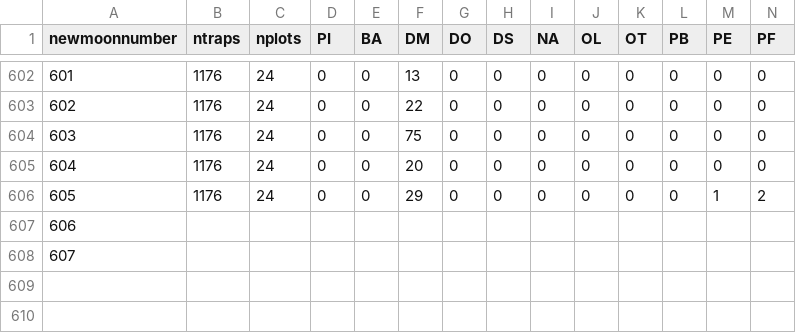
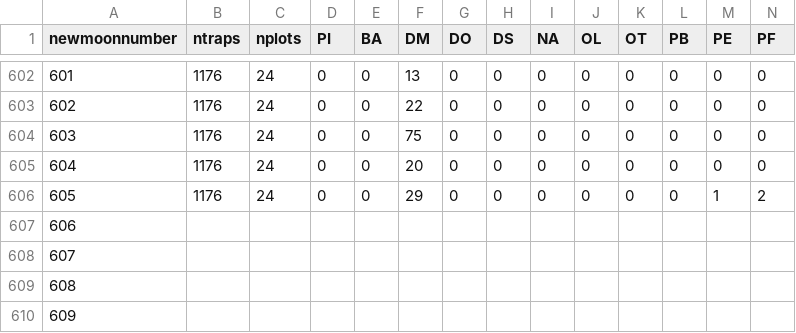
Before and after one commit to weecology/portal-forecasts, a CSV file: data/rodents_all.csv, drawn as a sheet; only a part is shown, gaps mark what is left out; rows hold the shown columns only; the diff names each change by its address in the sheet, - before the commit and + after, or states it on an @@ line.

```diff
--- a/data/rodents_all.csv
+++ b/data/rodents_all.csv
+row 609: 608
+row 610: 609
```
Also changed, not shown: data/covariates.csv, data/newmoons.csv, 3 other files.
